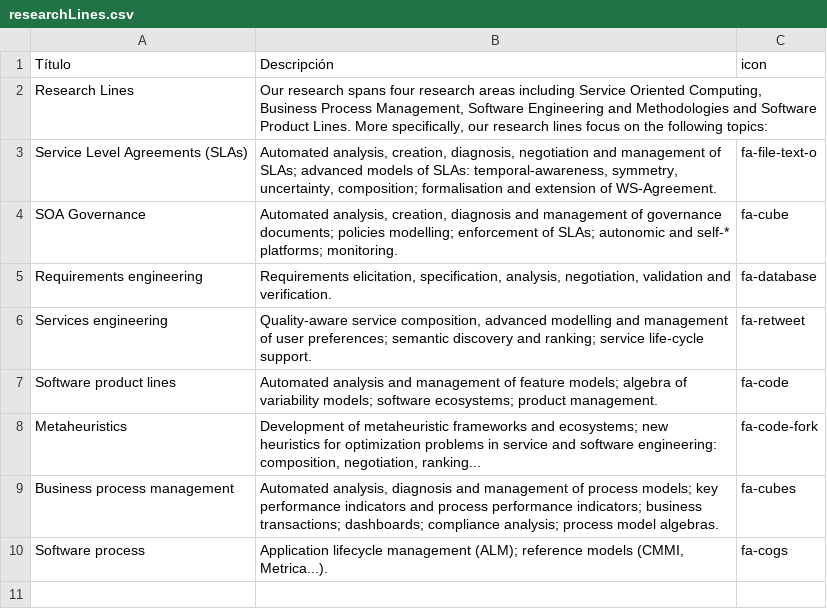
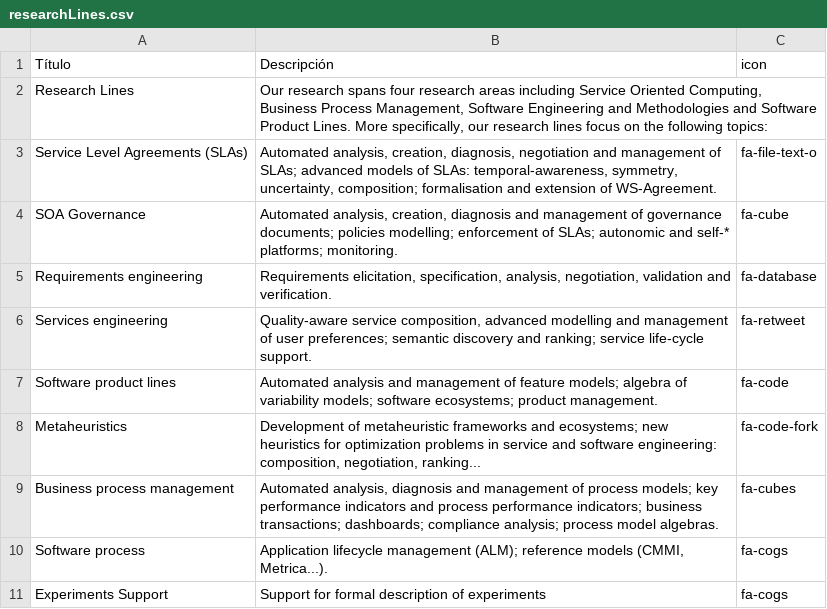
Before and after one commit to CristinaPerea/webisa, a CSV file: researchLines/researchLines.csv, drawn as a sheet; the diff names each change by its address in the sheet, - before the commit and + after, or states it on an @@ line.

```diff
--- a/researchLines/researchLines.csv
+++ b/researchLines/researchLines.csv
+row 11: Experiments Support | Support for formal description of experiments | fa-cogs
```
Also changed, not shown: members/members.csv, 6 other files.
